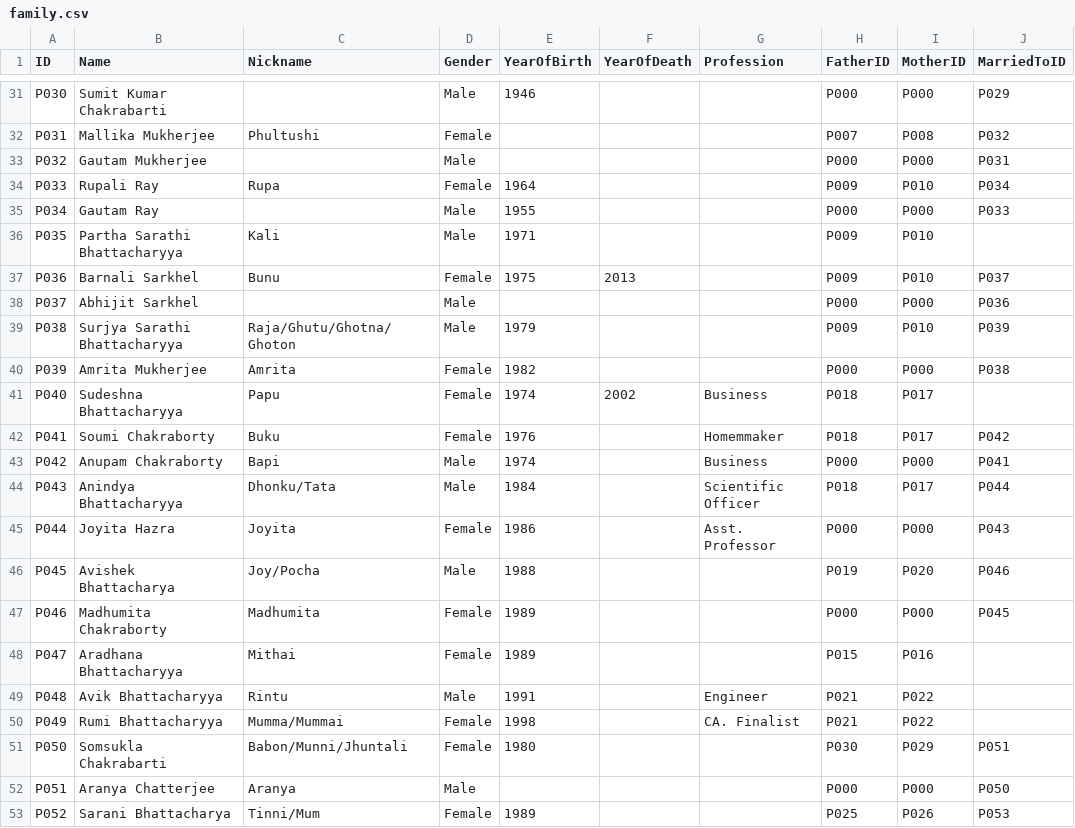
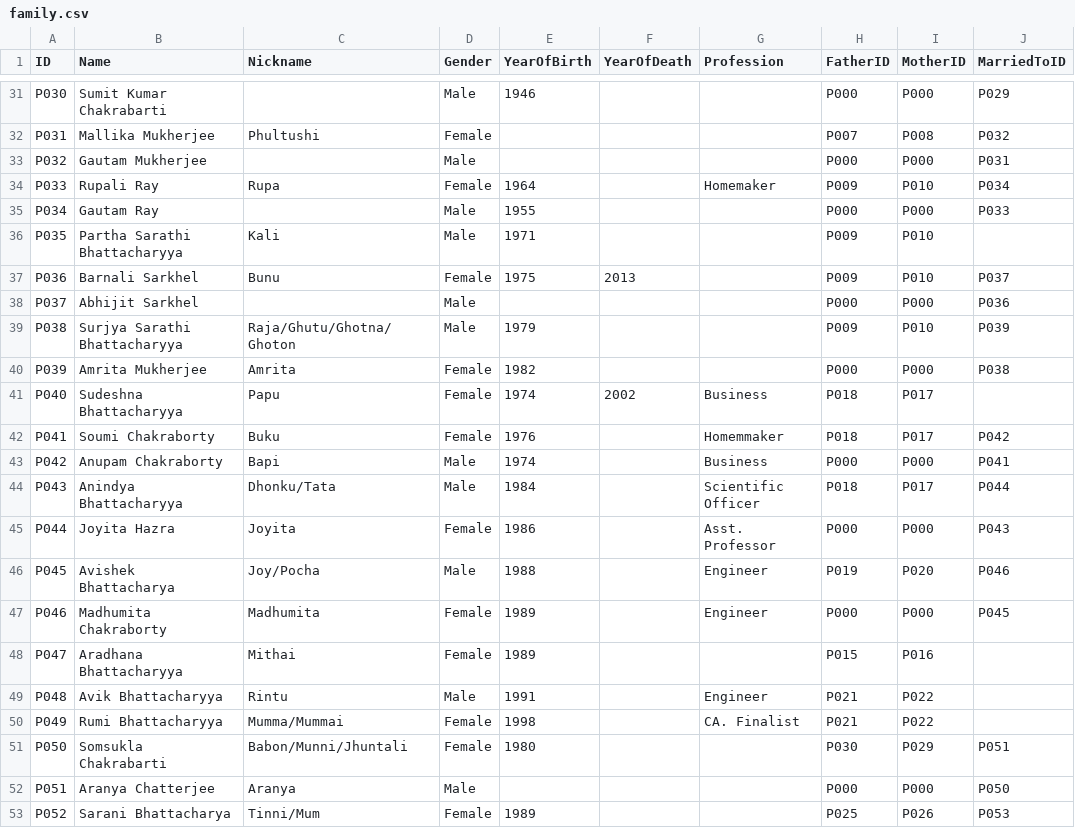
Before and after one commit to react117/cn-fam-tree, a CSV file: data/family.csv, drawn as a sheet; only a part is shown, gaps mark what is left out; the diff covers the shown part only; the diff names each change by its address in the sheet, - before the commit and + after, or states it on an @@ line.

```diff
--- a/data/family.csv
+++ b/data/family.csv
-G34 (Profession): (empty)
+G34 (Profession): Homemaker
-G46:G47 (Profession): (empty)
+G46:G47 (Profession): Engineer
```
Also changed, not shown: 11 edited cells elsewhere in this file, 1 other file.
